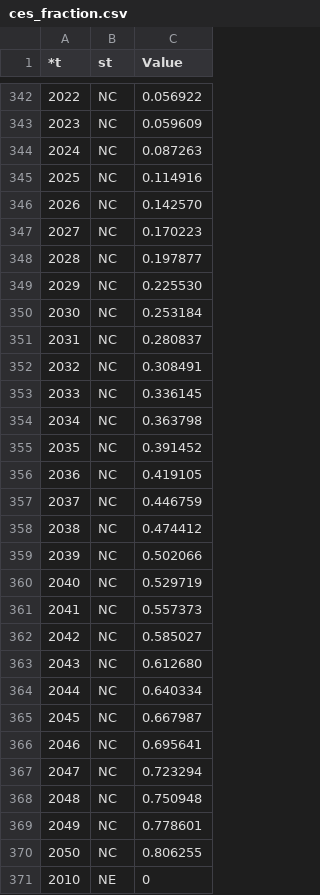
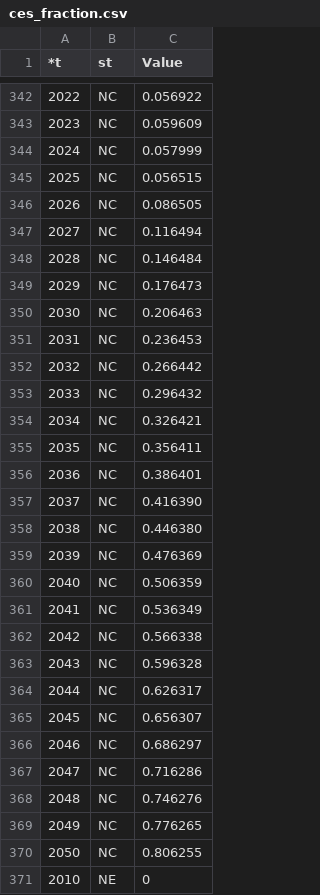
Before and after one commit to ReEDS-Model/ReEDS_Input_Processing, a CSV file: state_policies/outputs/ces_fraction.csv, drawn as a sheet; only a part is shown, gaps mark what is left out; the diff covers the shown part only.

Commit message:
update

```diff
--- a/state_policies/outputs/ces_fraction.csv
+++ b/state_policies/outputs/ces_fraction.csv
@@ -343,28 +343,28 @@
 2023,NC,0.059609
-2024,NC,0.087263
-2025,NC,0.114916
-2026,NC,0.142570
-2027,NC,0.170223
-2028,NC,0.197877
-2029,NC,0.225530
-2030,NC,0.253184
-2031,NC,0.280837
-2032,NC,0.308491
-2033,NC,0.336145
-2034,NC,0.363798
-2035,NC,0.391452
-2036,NC,0.419105
-2037,NC,0.446759
-2038,NC,0.474412
-2039,NC,0.502066
-2040,NC,0.529719
-2041,NC,0.557373
-2042,NC,0.585027
-2043,NC,0.612680
-2044,NC,0.640334
-2045,NC,0.667987
-2046,NC,0.695641
-2047,NC,0.723294
-2048,NC,0.750948
-2049,NC,0.778601
+2024,NC,0.057999
+2025,NC,0.056515
+2026,NC,0.086505
+2027,NC,0.116494
+2028,NC,0.146484
+2029,NC,0.176473
+2030,NC,0.206463
+2031,NC,0.236453
+2032,NC,0.266442
+2033,NC,0.296432
+2034,NC,0.326421
+2035,NC,0.356411
+2036,NC,0.386401
+2037,NC,0.416390
+2038,NC,0.446380
+2039,NC,0.476369
+2040,NC,0.506359
+2041,NC,0.536349
+2042,NC,0.566338
+2043,NC,0.596328
+2044,NC,0.626317
+2045,NC,0.656307
+2046,NC,0.686297
+2047,NC,0.716286
+2048,NC,0.746276
+2049,NC,0.776265
 2050,NC,0.806255
```
Also changed, not shown: 163 edited cells elsewhere in this file.
